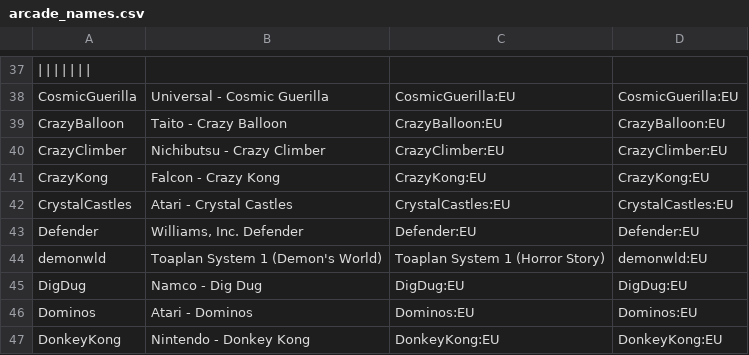
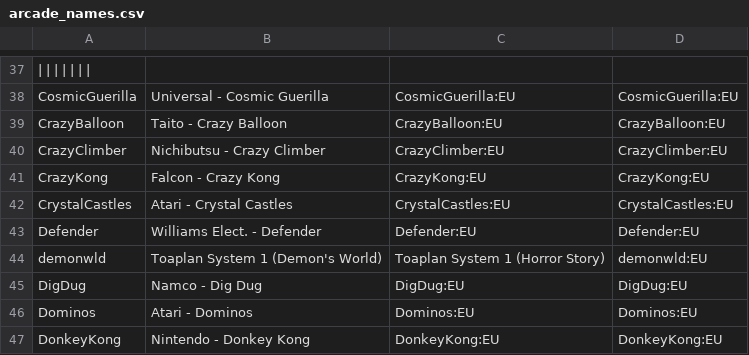
Before and after one commit to PigSaint/ArcadeNames_MiSTer, a CSV file: arcade_names.csv, drawn as a sheet; only a part is shown, gaps mark what is left out.

Commit message:
Update arcade_names.csv

```diff
--- a/arcade_names.csv
+++ b/arcade_names.csv
@@ -42,3 +42,3 @@ CrazyKong                     ;Falcon - Crazy Kong
 CrystalCastles                ;Atari - Crystal Castles                               ;CrystalCastles:EU                                     ;CrystalCastles:EU
-Defender                      ;Williams, Inc. Defender                               ;Defender:EU                                           ;Defender:EU
+Defender                      ;Williams Elect. - Defender                            ;Defender:EU                                           ;Defender:EU
 demonwld                      ;Toaplan System 1 (Demon's World)                      ;Toaplan System 1 (Horror Story)                       ;demonwld:EU
```
